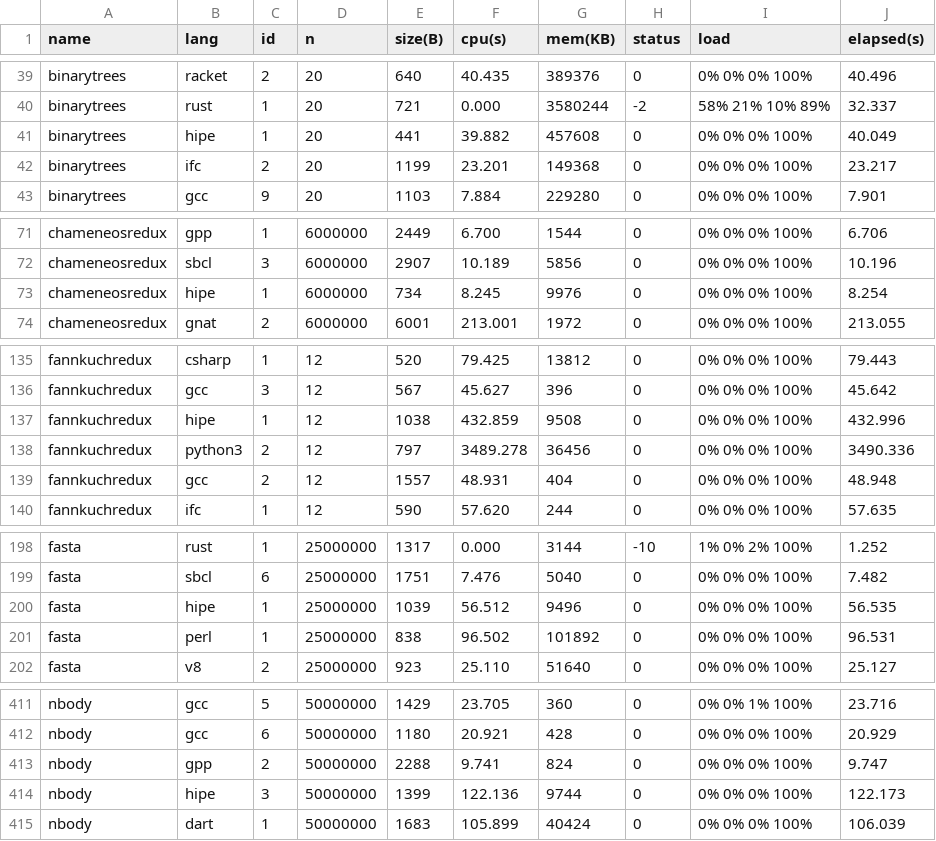
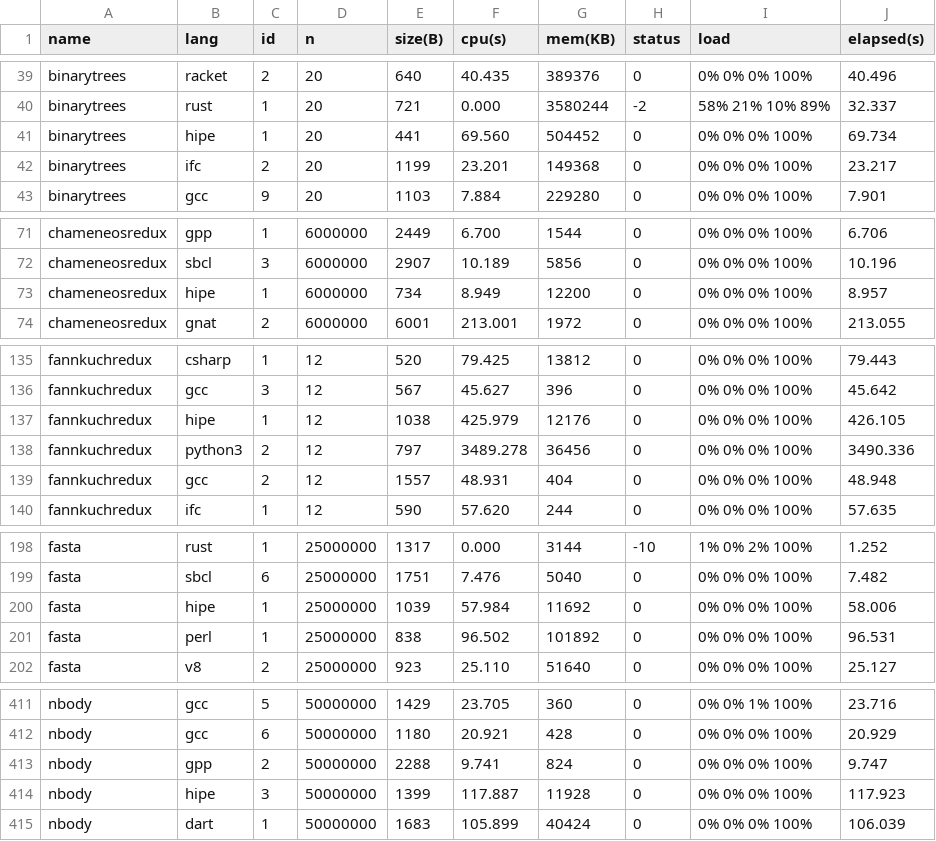
Before and after one commit to Dundee/benchmarksgame, a CSV file: website/websites/u64/data/data.csv, drawn as a sheet; only a part is shown, gaps mark what is left out; the diff covers the shown part only.

```diff
--- a/website/websites/u64/data/data.csv
+++ b/website/websites/u64/data/data.csv
@@ -40,3 +40,3 @@ binarytrees,racket,2,20,640,40.435,389376,0,0% 0% 0% 100%,40.496
 binarytrees,rust,1,20,721,0.000,3580244,-2,58% 21% 10% 89%,32.337
-binarytrees,hipe,1,20,441,39.882,457608,0,0% 0% 0% 100%,40.049
+binarytrees,hipe,1,20,441,69.560,504452,0,0% 0% 0% 100%,69.734
 binarytrees,ifc,2,20,1199,23.201,149368,0,0% 0% 0% 100%,23.217
@@ -72,3 +72,3 @@ chameneosredux,gpp,1,6000000,2449,6.700,1544,0,0% 0% 0% 100%,6.706
 chameneosredux,sbcl,3,6000000,2907,10.189,5856,0,0% 0% 0% 100%,10.196
-chameneosredux,hipe,1,6000000,734,8.245,9976,0,0% 0% 0% 100%,8.254
+chameneosredux,hipe,1,6000000,734,8.949,12200,0,0% 0% 0% 100%,8.957
 chameneosredux,gnat,2,6000000,6001,213.001,1972,0,0% 0% 0% 100%,213.055
@@ -136,3 +136,3 @@ fannkuchredux,csharp,1,12,520,79.425,13812,0,0% 0% 0% 100%,79.443
 fannkuchredux,gcc,3,12,567,45.627,396,0,0% 0% 0% 100%,45.642
-fannkuchredux,hipe,1,12,1038,432.859,9508,0,0% 0% 0% 100%,432.996
+fannkuchredux,hipe,1,12,1038,425.979,12176,0,0% 0% 0% 100%,426.105
 fannkuchredux,python3,2,12,797,3489.278,36456,0,0% 0% 0% 100%,3490.336
@@ -199,3 +199,3 @@ fasta,rust,1,25000000,1317,0.000,3144,-10,1% 0% 2% 100%,1.252
 fasta,sbcl,6,25000000,1751,7.476,5040,0,0% 0% 0% 100%,7.482
-fasta,hipe,1,25000000,1039,56.512,9496,0,0% 0% 0% 100%,56.535
+fasta,hipe,1,25000000,1039,57.984,11692,0,0% 0% 0% 100%,58.006
 fasta,perl,1,25000000,838,96.502,101892,0,0% 0% 0% 100%,96.531
@@ -413,3 +413,3 @@ nbody,gcc,6,50000000,1180,20.921,428,0,0% 0% 0% 100%,20.929
 nbody,gpp,2,50000000,2288,9.741,824,0,0% 0% 0% 100%,9.747
-nbody,hipe,3,50000000,1399,122.136,9744,0,0% 0% 0% 100%,122.173
+nbody,hipe,3,50000000,1399,117.887,11928,0,0% 0% 0% 100%,117.923
 nbody,dart,1,50000000,1683,105.899,40424,0,0% 0% 0% 100%,106.039
```
Also changed, not shown: 57 edited cells elsewhere in this file, website/websites/u64/data/ndata.csv, 47 other files.
